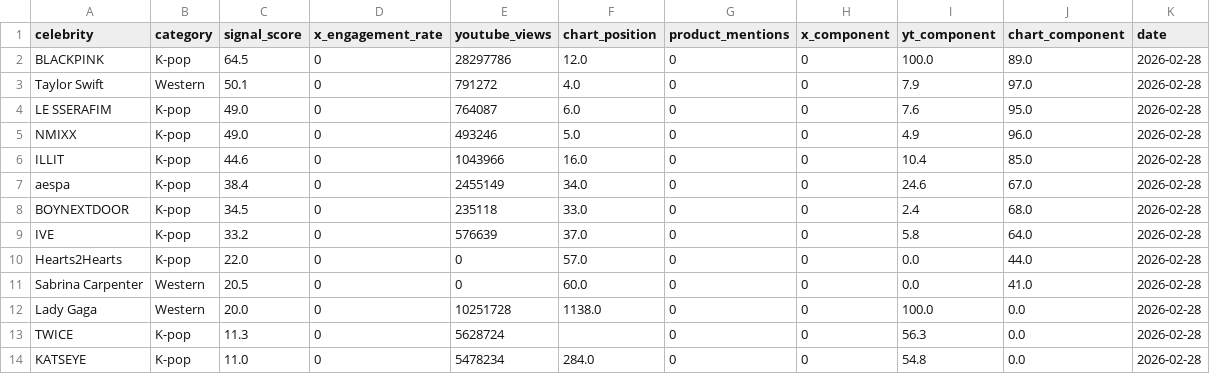
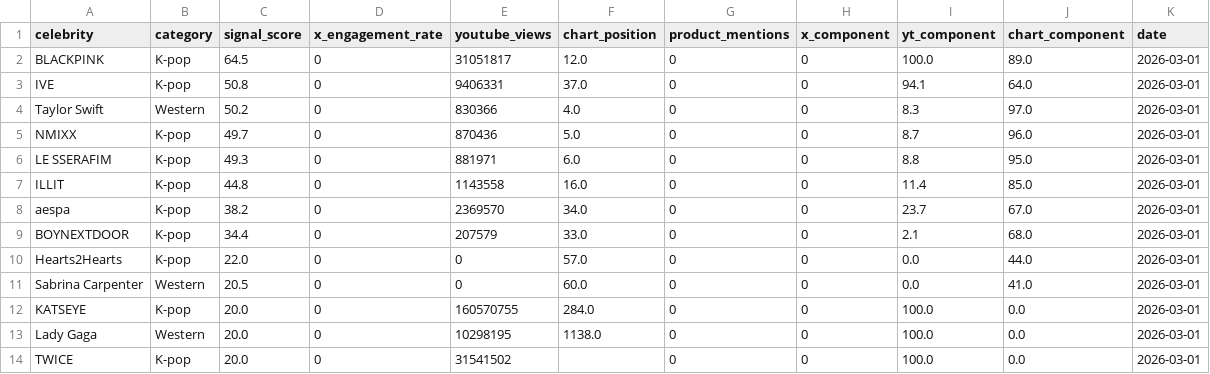
Before and after one commit to helloemzy/fandom-tracker, a CSV file: data/rankings.csv, drawn as a sheet; only a part is shown; the diff covers the shown part only.

```diff
--- a/data/rankings.csv
+++ b/data/rankings.csv
@@ -1,14 +1,14 @@
 celebrity,category,signal_score,x_engagement_rate,youtube_views,chart_position,product_mentions,x_component,yt_component,chart_component,date
-BLACKPINK,K-pop,64.5,0,28297786,12.0,0,0,100.0,89.0,2026-02-28
-Taylor Swift,Western,50.1,0,791272,4.0,0,0,7.9,97.0,2026-02-28
-LE SSERAFIM,K-pop,49.0,0,764087,6.0,0,0,7.6,95.0,2026-02-28
-NMIXX,K-pop,49.0,0,493246,5.0,0,0,4.9,96.0,2026-02-28
-ILLIT,K-pop,44.6,0,1043966,16.0,0,0,10.4,85.0,2026-02-28
-aespa,K-pop,38.4,0,2455149,34.0,0,0,24.6,67.0,2026-02-28
-BOYNEXTDOOR,K-pop,34.5,0,235118,33.0,0,0,2.4,68.0,2026-02-28
-IVE,K-pop,33.2,0,576639,37.0,0,0,5.8,64.0,2026-02-28
-Hearts2Hearts,K-pop,22.0,0,0,57.0,0,0,0.0,44.0,2026-02-28
-Sabrina Carpenter,Western,20.5,0,0,60.0,0,0,0.0,41.0,2026-02-28
-Lady Gaga,Western,20.0,0,10251728,1138.0,0,0,100.0,0.0,2026-02-28
-TWICE,K-pop,11.3,0,5628724,,0,0,56.3,0.0,2026-02-28
-KATSEYE,K-pop,11.0,0,5478234,284.0,0,0,54.8,0.0,2026-02-28
+BLACKPINK,K-pop,64.5,0,31051817,12.0,0,0,100.0,89.0,2026-03-01
+IVE,K-pop,50.8,0,9406331,37.0,0,0,94.1,64.0,2026-03-01
+Taylor Swift,Western,50.2,0,830366,4.0,0,0,8.3,97.0,2026-03-01
+NMIXX,K-pop,49.7,0,870436,5.0,0,0,8.7,96.0,2026-03-01
+LE SSERAFIM,K-pop,49.3,0,881971,6.0,0,0,8.8,95.0,2026-03-01
+ILLIT,K-pop,44.8,0,1143558,16.0,0,0,11.4,85.0,2026-03-01
+aespa,K-pop,38.2,0,2369570,34.0,0,0,23.7,67.0,2026-03-01
+BOYNEXTDOOR,K-pop,34.4,0,207579,33.0,0,0,2.1,68.0,2026-03-01
+Hearts2Hearts,K-pop,22.0,0,0,57.0,0,0,0.0,44.0,2026-03-01
+Sabrina Carpenter,Western,20.5,0,0,60.0,0,0,0.0,41.0,2026-03-01
+KATSEYE,K-pop,20.0,0,160570755,284.0,0,0,100.0,0.0,2026-03-01
+Lady Gaga,Western,20.0,0,10298195,1138.0,0,0,100.0,0.0,2026-03-01
+TWICE,K-pop,20.0,0,31541502,,0,0,100.0,0.0,2026-03-01
```
Also changed, not shown: 3 added rows, 3 removed rows and 40 edited cells elsewhere in this file, 1 other file.
